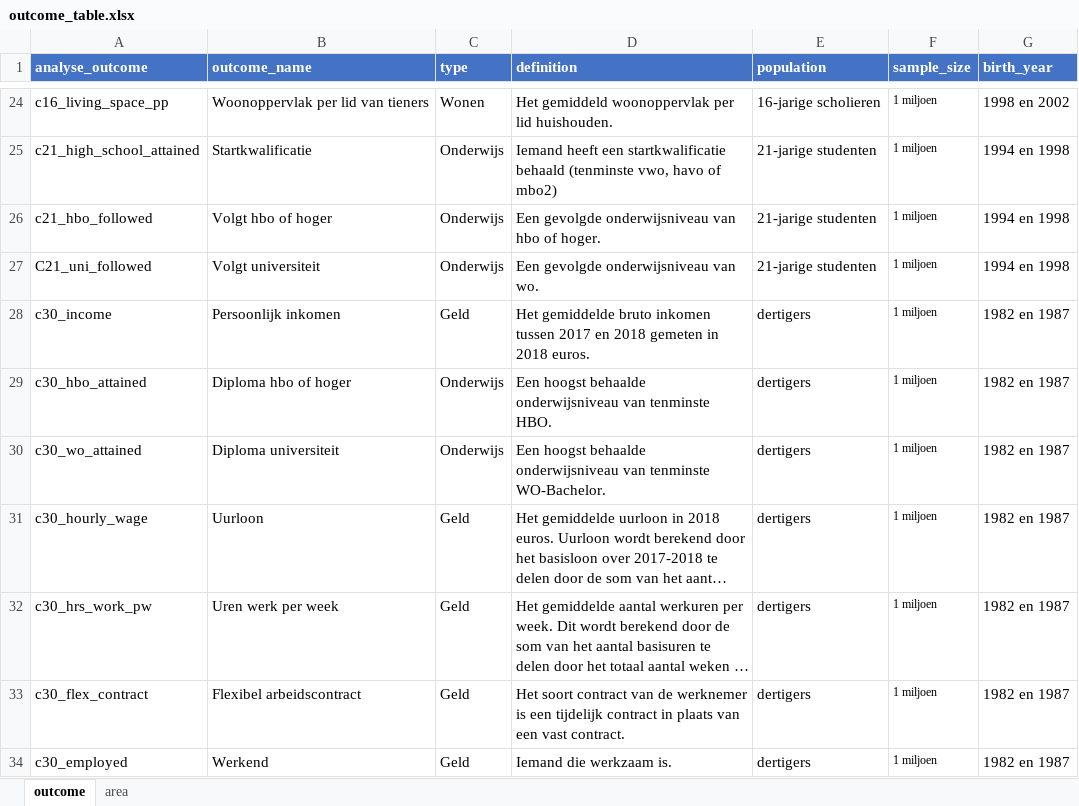
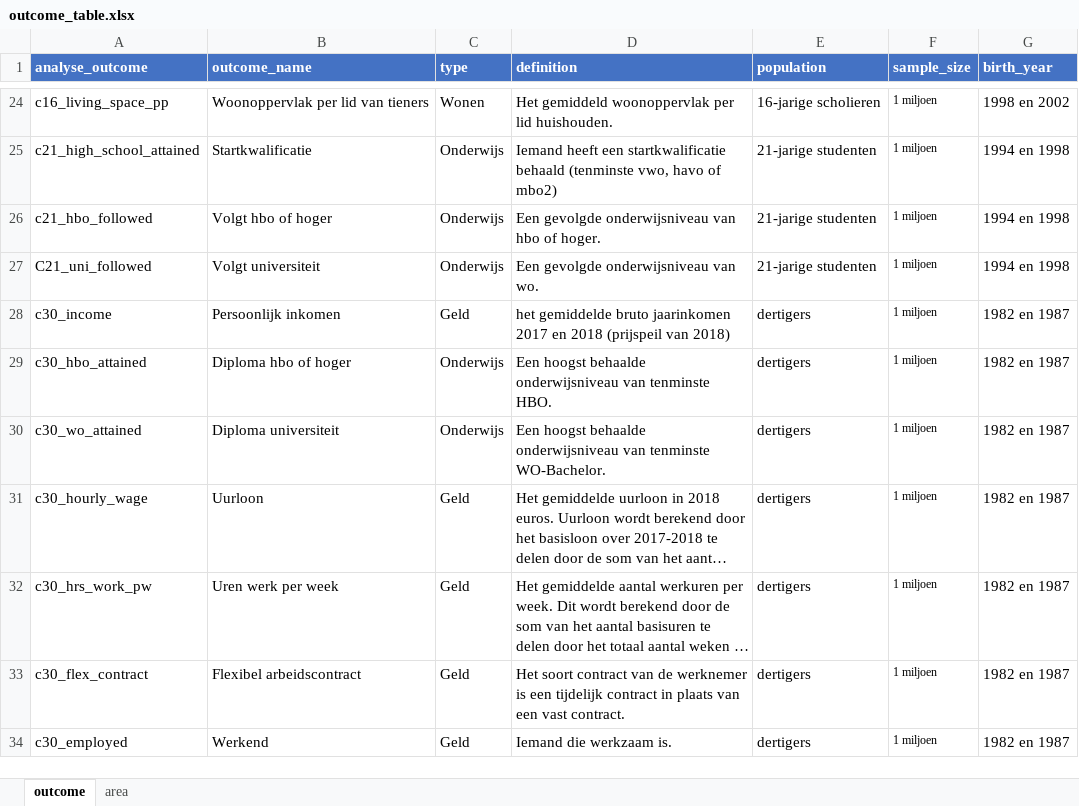
Before and after one commit to Helenlam20/kenniscentrumongelijkheid, an Excel workbook: data/outcome_table.xlsx, sheet outcome, drawn as a sheet; only a part is shown, gaps mark what is left out; long unchanged cells end in …; values as stored, in another font and other column widths than the file's, no borders; the diff names each change by its address in the sheet, - before the commit and + after, or states it on an @@ line.

```diff
--- a/data/outcome_table.xlsx (sheet outcome)
+++ b/data/outcome_table.xlsx (sheet outcome)
-D28 (definition): Het gemiddelde bruto inkomen tussen 2017 en 2018 gemeten in 2018 euros.
+D28 (definition): het gemiddelde bruto jaarinkomen 2017 en 2018 (prijspeil van 2018)
```
Also changed, not shown: 7 other files.
